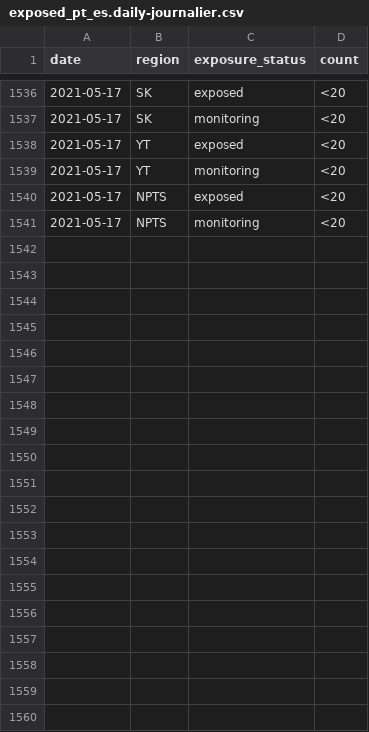
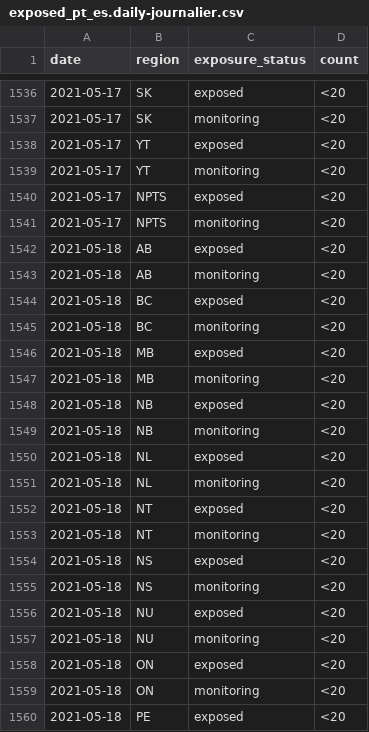
Before and after one commit to cds-snc/covid-alert-data-staging, a CSV file: masked_metrics/csv/daily-journalier/exposed_pt_es.daily-journalier.csv, drawn as a sheet; only a part is shown, gaps mark what is left out; the diff covers the shown part only.

```diff
--- a/masked_metrics/csv/daily-journalier/exposed_pt_es.daily-journalier.csv
+++ b/masked_metrics/csv/daily-journalier/exposed_pt_es.daily-journalier.csv
@@ -1541 +1541,20 @@ date,region,exposure_status,count
 2021-05-17,NPTS,monitoring,<20
+2021-05-18,AB,exposed,<20
+2021-05-18,AB,monitoring,<20
+2021-05-18,BC,exposed,<20
+2021-05-18,BC,monitoring,<20
+2021-05-18,MB,exposed,<20
+2021-05-18,MB,monitoring,<20
+2021-05-18,NB,exposed,<20
+2021-05-18,NB,monitoring,<20
+2021-05-18,NL,exposed,<20
+2021-05-18,NL,monitoring,<20
+2021-05-18,NT,exposed,<20
+2021-05-18,NT,monitoring,<20
+2021-05-18,NS,exposed,<20
+2021-05-18,NS,monitoring,<20
+2021-05-18,NU,exposed,<20
+2021-05-18,NU,monitoring,<20
+2021-05-18,ON,exposed,<20
+2021-05-18,ON,monitoring,<20
+2021-05-18,PE,exposed,<20
```
Also changed, not shown: 9 added rows elsewhere in this file, masked_metrics/csv/daily-journalier/active_users_pt_os.daily-journalier.csv, masked_metrics/csv/daily-journalier/exposed_pt_os.daily-journalier.csv, 51 other files.
